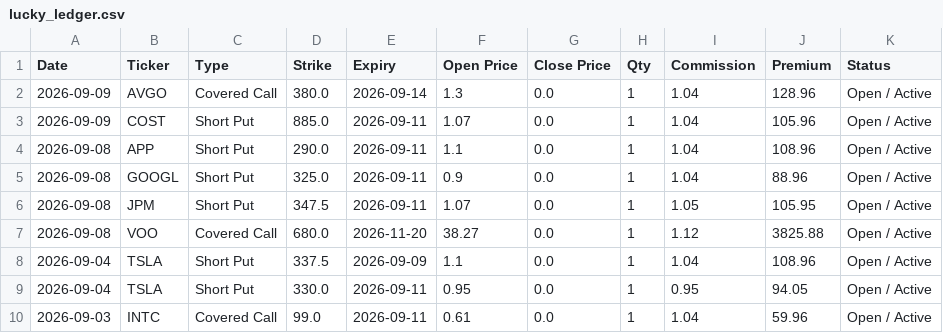
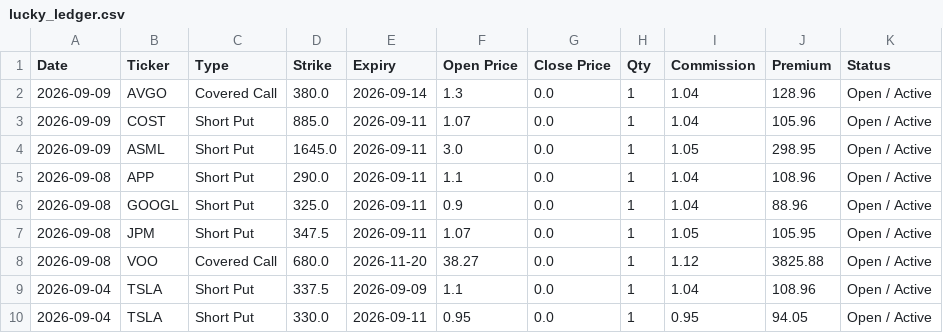
Before and after one commit to wongtszzz/short-put-analyzer, a CSV file: lucky_ledger.csv, drawn as a sheet; only a part is shown; the shorter side is filled out with more unchanged rows.

Commit message:
Ledger Auto-Sync: 2026-09-09 14:30:25

```diff
--- a/lucky_ledger.csv
+++ b/lucky_ledger.csv
@@ -3,2 +3,3 @@ Date,Ticker,Type,Strike,Expiry,Open Price,Close Price,Qty,Commission,Premium,Sta
 2026-09-09,COST,Short Put,885.0,2026-09-11,1.07,0.0,1,1.04,105.96,Open / Active
+2026-09-09,ASML,Short Put,1645.0,2026-09-11,3.0,0.0,1,1.05,298.95,Open / Active
 2026-09-08,APP,Short Put,290.0,2026-09-11,1.1,0.0,1,1.04,108.96,Open / Active
```
